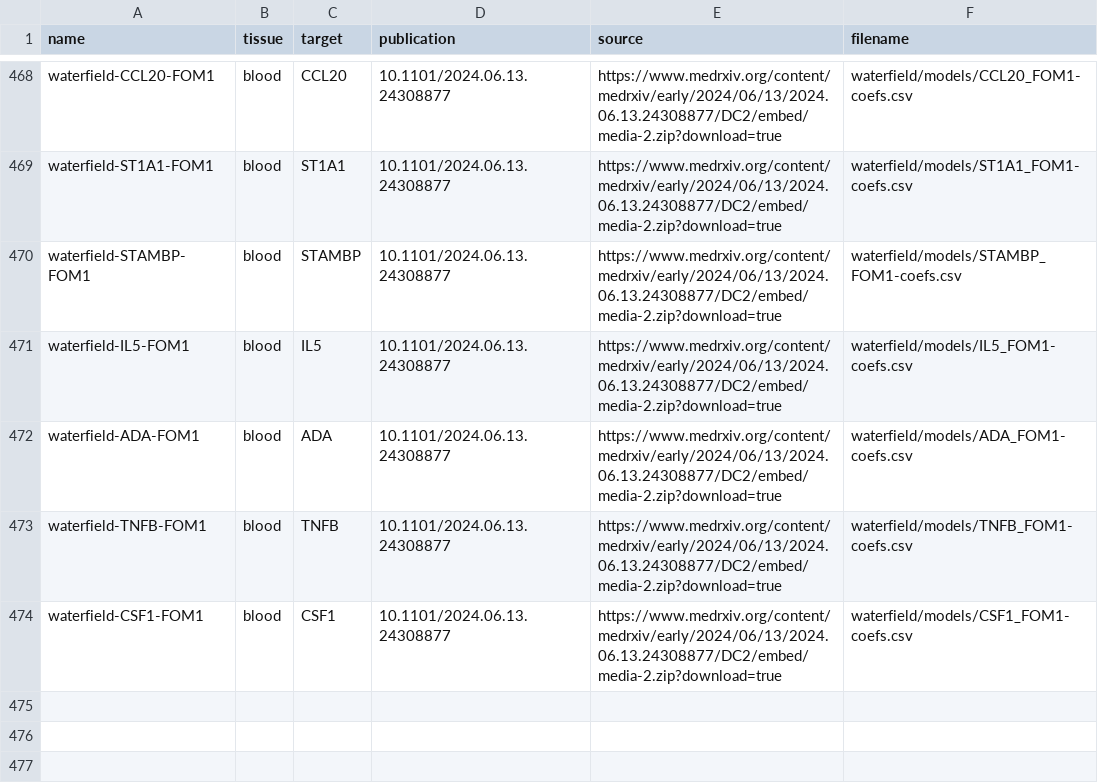
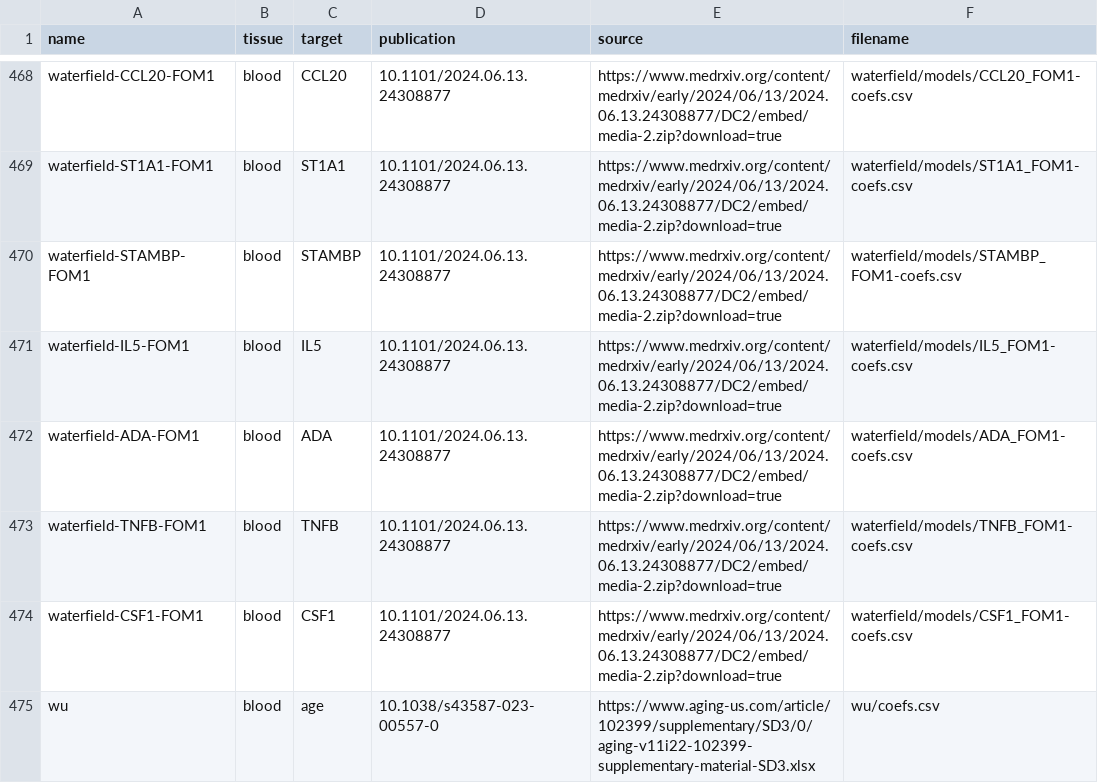
Before and after one commit to perishky/meffonym, a CSV file: inst/models.csv, drawn as a sheet; only a part is shown, gaps mark what is left out; the diff names each change by its address in the sheet, - before the commit and + after, or states it on an @@ line.

```diff
--- a/inst/models.csv
+++ b/inst/models.csv
+row 475: wu | blood | age | 10.1038/s43587-023-00557-0 | https://www.aging-us.com/article/102399/supplementary/SD3/0/aging-v11i22-102399-supplementary-material-SD3.xlsx | wu/coefs.csv
```
Also changed, not shown: 5 other files.
